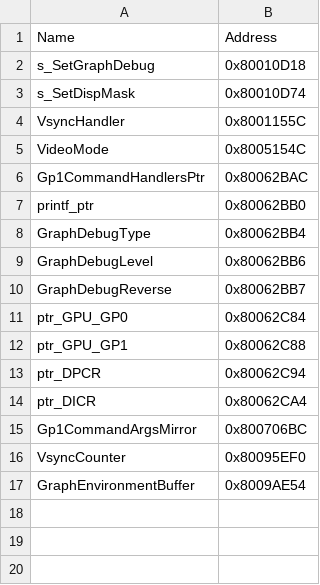
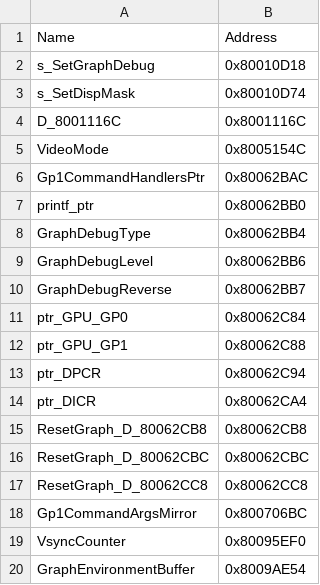
Before and after one commit to jpnodev/ff7-decomp, a CSV file: ghidra_exports/data_labels_user.csv, drawn as a sheet; removed rows and columns are numbered as before the commit, all else as after; the diff names each change by its address in the sheet, - before the commit and + after, or states it on an @@ line.

```diff
--- a/ghidra_exports/data_labels_user.csv
+++ b/ghidra_exports/data_labels_user.csv
-row 4: VsyncHandler | 0x8001155C
+row 4: D_8001116C | 0x8001116C
+row 15: ResetGraph_D_80062CB8 | 0x80062CB8
+row 16: ResetGraph_D_80062CBC | 0x80062CBC
+row 17: ResetGraph_D_80062CC8 | 0x80062CC8
```
Also changed, not shown: ghidra_exports/functions_user.csv, ghidra_exports/symbols_user.csv, 7 other files.
